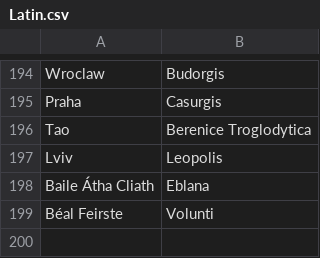
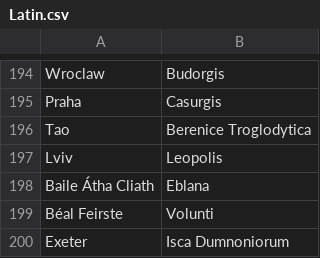
Before and after one commit to crossCiv4/DoC-Cross-Overhaul, a CSV file: Assets/Maps/Translations/Latin.csv, drawn as a sheet; only a part is shown, gaps mark what is left out.

Commit message:
Replace Plymouth with Exeter
Dynamic names for Exeter.
Refine the Irish teamcolor flag.
Change Irish colors.
Slightly increase Celtic unit costs.

```diff
--- a/Assets/Maps/Translations/Latin.csv
+++ b/Assets/Maps/Translations/Latin.csv
@@ -199 +199,2 @@ Baile Átha Cliath,Eblana
 Béal Feirste,Volunti
+Exeter,Isca Dumnoniorum
```
Also changed, not shown: Assets/Maps/Cities.csv, Assets/Maps/Translations/Celtic.csv, 10 other files.
